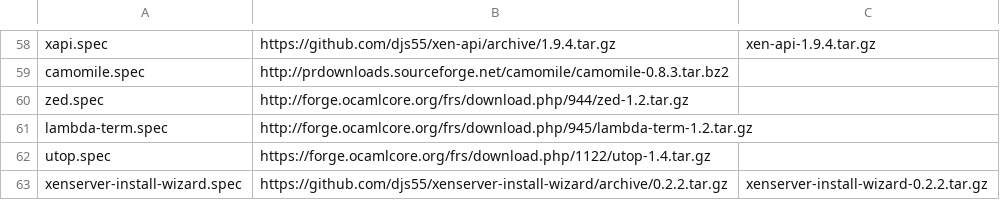
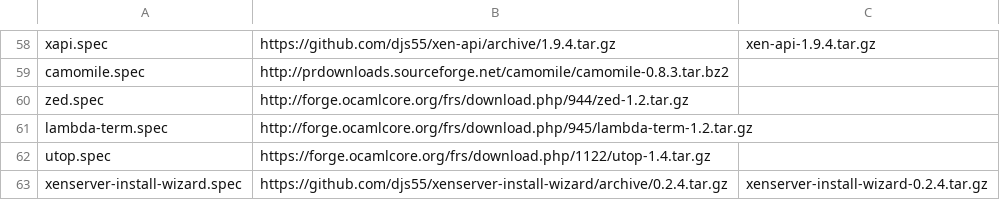
Before and after one commit to xenserver/buildroot, a CSV file: sources.csv, drawn as a sheet; only a part is shown, gaps mark what is left out.

Commit message:
Update xenserver-install-wizard to 0.2.4

```diff
--- a/sources.csv
+++ b/sources.csv
@@ -62,2 +62,2 @@ lambda-term.spec,http://forge.ocamlcore.org/frs/download.php/945/lambda-term-1.2
 utop.spec,https://forge.ocamlcore.org/frs/download.php/1122/utop-1.4.tar.gz,
-xenserver-install-wizard.spec,https://github.com/djs55/xenserver-install-wizard/archive/0.2.2.tar.gz,xenserver-install-wizard-0.2.2.tar.gz
+xenserver-install-wizard.spec,https://github.com/djs55/xenserver-install-wizard/archive/0.2.4.tar.gz,xenserver-install-wizard-0.2.4.tar.gz
```
Also changed, not shown: 1 other file.
